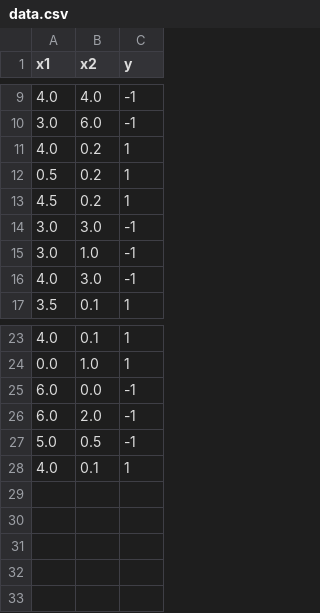
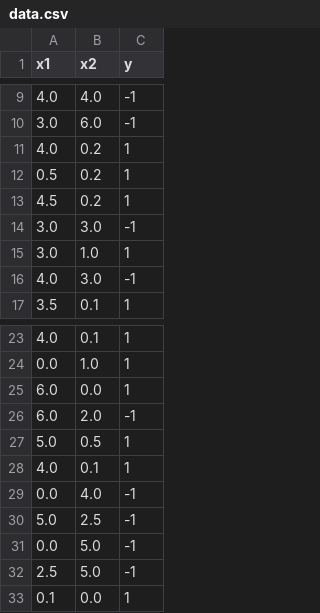
Before and after one commit to mcbaron/CascadeCorrelation, a CSV file: data.csv, drawn as a sheet; only a part is shown, gaps mark what is left out.

Commit message:
Added function to import data from CSV, changed plotting

```diff
--- a/data.csv
+++ b/data.csv
@@ -14,3 +14,3 @@ x1,x2,y
 3.0,3.0,-1
-3.0,1.0,-1
+3.0,1.0,1
 4.0,3.0,-1
@@ -24,5 +24,10 @@ x1,x2,y
 0.0,1.0,1
-6.0,0.0,-1
+6.0,0.0,1
 6.0,2.0,-1
-5.0,0.5,-1
+5.0,0.5,1
 4.0,0.1,1
+0.0,4.0,-1
+5.0,2.5,-1
+0.0,5.0,-1
+2.5,5.0,-1
+0.1,0.0,1
```
Also changed, not shown: data2.csv, 3 other files.
